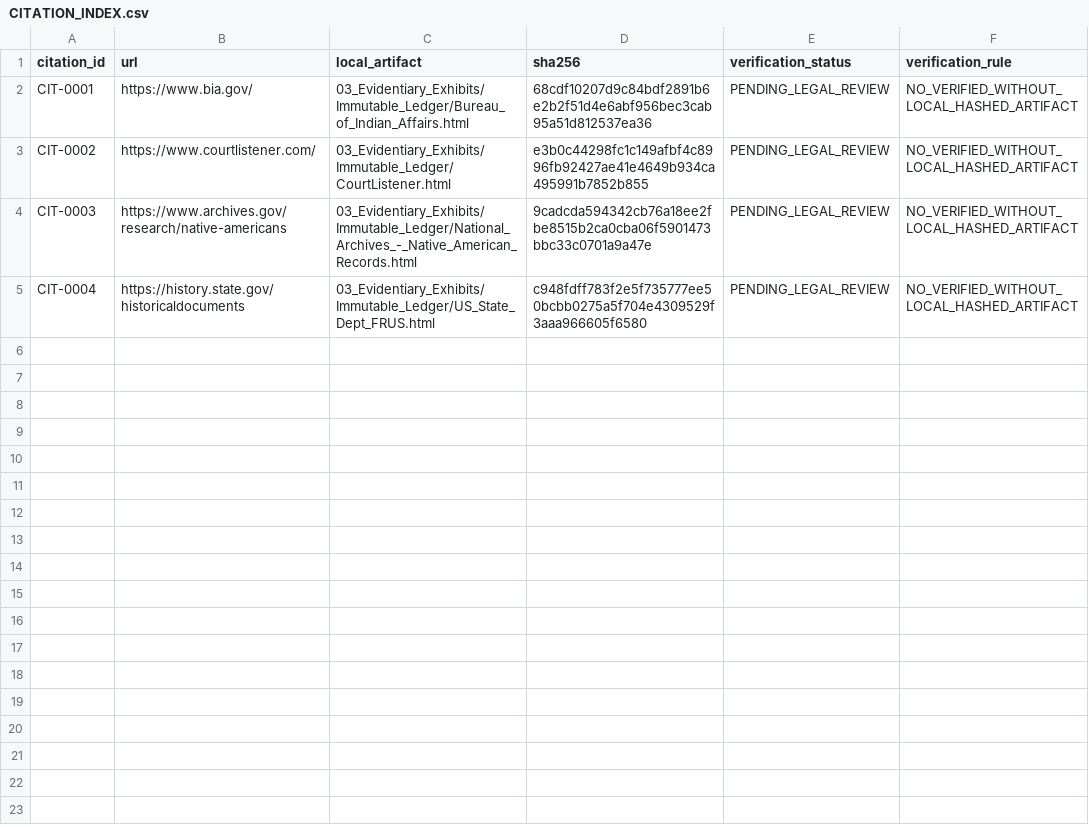
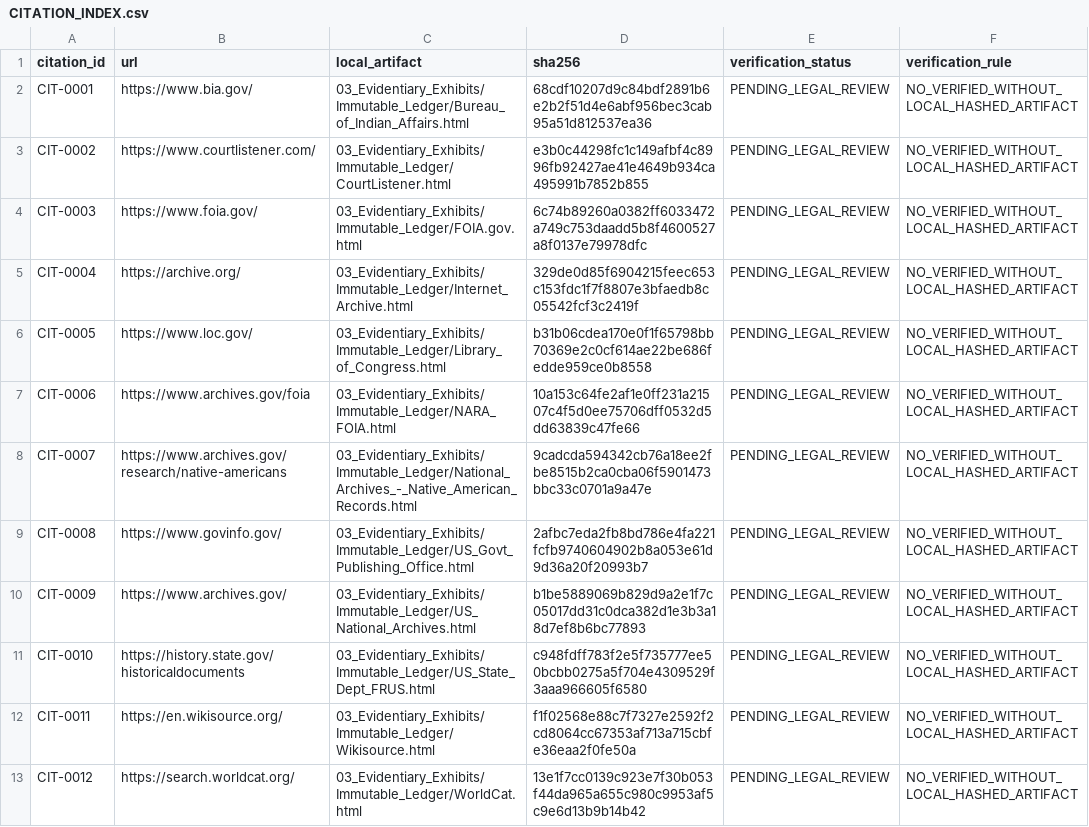
Before and after one commit to GlobalRestitutionAlliance/turtle-island-us-nm-pueblo-of-pojoaque-new-mexico-master-litigation, a CSV file: 03_Evidentiary_Exhibits/CITATION_INDEX.csv, drawn as a sheet.

Commit message:
Batch 2b: harvest expanded sources, citations, manifests

```diff
--- a/03_Evidentiary_Exhibits/CITATION_INDEX.csv
+++ b/03_Evidentiary_Exhibits/CITATION_INDEX.csv
@@ -3,3 +3,11 @@ CIT-0001,https://www.bia.gov/,03_Evidentiary_Exhibits/Immutable_Ledger/Bureau_of
 CIT-0002,https://www.courtlistener.com/,03_Evidentiary_Exhibits/Immutable_Ledger/CourtListener.html,e3b0c44298fc1c149afbf4c8996fb92427ae41e4649b934ca495991b7852b855,PENDING_LEGAL_REVIEW,NO_VERIFIED_WITHOUT_LOCAL_HASHED_ARTIFACT
-CIT-0003,https://www.archives.gov/research/native-americans,03_Evidentiary_Exhibits/Immutable_Ledger/National_Archives_-_Native_American_Records.html,9cadcda594342cb76a18ee2fbe8515b2ca0cba06f5901473bbc33c0701a9a47e,PENDING_LEGAL_REVIEW,NO_VERIFIED_WITHOUT_LOCAL_HASHED_ARTIFACT
-CIT-0004,https://history.state.gov/historicaldocuments,03_Evidentiary_Exhibits/Immutable_Ledger/US_State_Dept_FRUS.html,c948fdff783f2e5f735777ee50bcbb0275a5f704e4309529f3aaa966605f6580,PENDING_LEGAL_REVIEW,NO_VERIFIED_WITHOUT_LOCAL_HASHED_ARTIFACT
+CIT-0003,https://www.foia.gov/,03_Evidentiary_Exhibits/Immutable_Ledger/FOIA.gov.html,6c74b89260a0382ff6033472a749c753daadd5b8f4600527a8f0137e79978dfc,PENDING_LEGAL_REVIEW,NO_VERIFIED_WITHOUT_LOCAL_HASHED_ARTIFACT
+CIT-0004,https://archive.org/,03_Evidentiary_Exhibits/Immutable_Ledger/Internet_Archive.html,329de0d85f6904215feec653c153fdc1f7f8807e3bfaedb8c05542fcf3c2419f,PENDING_LEGAL_REVIEW,NO_VERIFIED_WITHOUT_LOCAL_HASHED_ARTIFACT
+CIT-0005,https://www.loc.gov/,03_Evidentiary_Exhibits/Immutable_Ledger/Library_of_Congress.html,b31b06cdea170e0f1f65798bb70369e2c0cf614ae22be686fedde959ce0b8558,PENDING_LEGAL_REVIEW,NO_VERIFIED_WITHOUT_LOCAL_HASHED_ARTIFACT
+CIT-0006,https://www.archives.gov/foia,03_Evidentiary_Exhibits/Immutable_Ledger/NARA_FOIA.html,10a153c64fe2af1e0ff231a21507c4f5d0ee75706dff0532d5dd63839c47fe66,PENDING_LEGAL_REVIEW,NO_VERIFIED_WITHOUT_LOCAL_HASHED_ARTIFACT
+CIT-0007,https://www.archives.gov/research/native-americans,03_Evidentiary_Exhibits/Immutable_Ledger/National_Archives_-_Native_American_Records.html,9cadcda594342cb76a18ee2fbe8515b2ca0cba06f5901473bbc33c0701a9a47e,PENDING_LEGAL_REVIEW,NO_VERIFIED_WITHOUT_LOCAL_HASHED_ARTIFACT
+CIT-0008,https://www.govinfo.gov/,03_Evidentiary_Exhibits/Immutable_Ledger/US_Govt_Publishing_Office.html,2afbc7eda2fb8bd786e4fa221fcfb9740604902b8a053e61d9d36a20f20993b7,PENDING_LEGAL_REVIEW,NO_VERIFIED_WITHOUT_LOCAL_HASHED_ARTIFACT
+CIT-0009,https://www.archives.gov/,03_Evidentiary_Exhibits/Immutable_Ledger/US_National_Archives.html,b1be5889069b829d9a2e1f7c05017dd31c0dca382d1e3b3a18d7ef8b6bc77893,PENDING_LEGAL_REVIEW,NO_VERIFIED_WITHOUT_LOCAL_HASHED_ARTIFACT
+CIT-0010,https://history.state.gov/historicaldocuments,03_Evidentiary_Exhibits/Immutable_Ledger/US_State_Dept_FRUS.html,c948fdff783f2e5f735777ee50bcbb0275a5f704e4309529f3aaa966605f6580,PENDING_LEGAL_REVIEW,NO_VERIFIED_WITHOUT_LOCAL_HASHED_ARTIFACT
+CIT-0011,https://en.wikisource.org/,03_Evidentiary_Exhibits/Immutable_Ledger/Wikisource.html,f1f02568e88c7f7327e2592f2cd8064cc67353af713a715cbfe36eaa2f0fe50a,PENDING_LEGAL_REVIEW,NO_VERIFIED_WITHOUT_LOCAL_HASHED_ARTIFACT
+CIT-0012,https://search.worldcat.org/,03_Evidentiary_Exhibits/Immutable_Ledger/WorldCat.html,13e1f7cc0139c923e7f30b053f44da965a655c980c9953af5c9e6d13b9b14b42,PENDING_LEGAL_REVIEW,NO_VERIFIED_WITHOUT_LOCAL_HASHED_ARTIFACT
```
Also changed, not shown: 32 other files.
